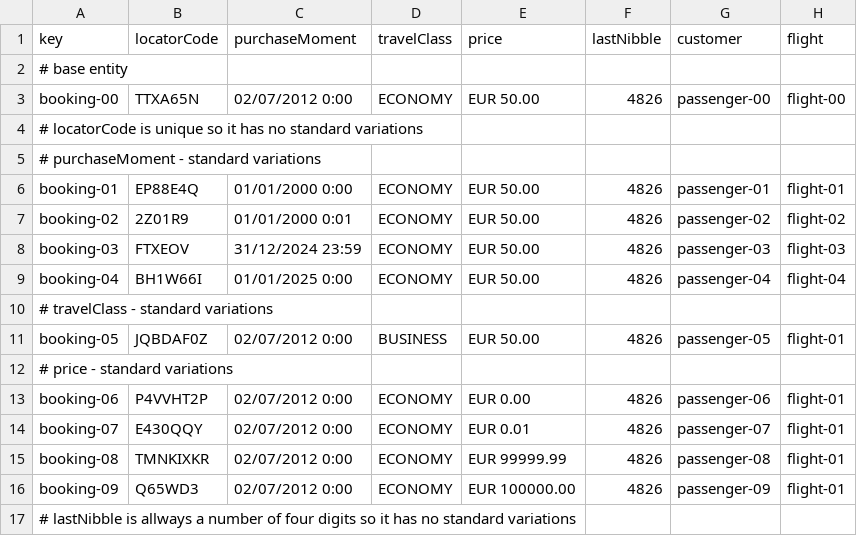
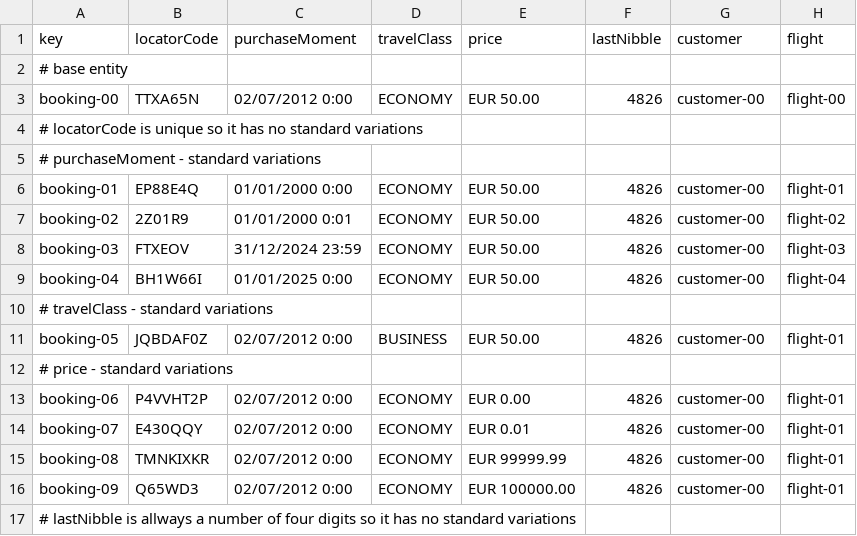
Before and after one commit to DP2-IIS-C1048/Acme-ANS-D, a CSV file: src/main/resources/WEB-INF/data/sample/booking.csv, drawn as a sheet.

Commit message:
Corregido error de relacion de Booking

```diff
--- a/src/main/resources/WEB-INF/data/sample/booking.csv
+++ b/src/main/resources/WEB-INF/data/sample/booking.csv
@@ -2,16 +2,16 @@ key,locatorCode,purchaseMoment,travelClass,price,lastNibble,customer,flight
 # base entity
-booking-00,"TTXA65N",02/07/2012 0:00,ECONOMY,EUR 50.00,4826,passenger-00,flight-00
+booking-00,"TTXA65N",02/07/2012 0:00,ECONOMY,EUR 50.00,4826,customer-00,flight-00
 # locatorCode is unique so it has no standard variations
 # purchaseMoment - standard variations
-booking-01,"EP88E4Q",01/01/2000 0:00,ECONOMY,EUR 50.00,4826,passenger-01,flight-01
-booking-02,"2Z01R9",01/01/2000 0:01,ECONOMY,EUR 50.00,4826,passenger-02,flight-02
-booking-03,"FTXEOV",31/12/2024 23:59,ECONOMY,EUR 50.00,4826,passenger-03,flight-03
-booking-04,"BH1W66I",01/01/2025 0:00,ECONOMY,EUR 50.00,4826,passenger-04,flight-04
+booking-01,"EP88E4Q",01/01/2000 0:00,ECONOMY,EUR 50.00,4826,customer-00,flight-01
+booking-02,"2Z01R9",01/01/2000 0:01,ECONOMY,EUR 50.00,4826,customer-00,flight-02
+booking-03,"FTXEOV",31/12/2024 23:59,ECONOMY,EUR 50.00,4826,customer-00,flight-03
+booking-04,"BH1W66I",01/01/2025 0:00,ECONOMY,EUR 50.00,4826,customer-00,flight-04
 # travelClass - standard variations
-booking-05,"JQBDAF0Z",02/07/2012 0:00,BUSINESS,EUR 50.00,4826,passenger-05,flight-01
+booking-05,"JQBDAF0Z",02/07/2012 0:00,BUSINESS,EUR 50.00,4826,customer-00,flight-01
 # price - standard variations
-booking-06,"P4VVHT2P",02/07/2012 0:00,ECONOMY,EUR 0.00,4826,passenger-06,flight-01
-booking-07,"E430QQY",02/07/2012 0:00,ECONOMY,EUR 0.01,4826,passenger-07,flight-01
-booking-08,"TMNKIXKR",02/07/2012 0:00,ECONOMY,EUR 99999.99,4826,passenger-08,flight-01
-booking-09,"Q65WD3",02/07/2012 0:00,ECONOMY,EUR 100000.00,4826,passenger-09,flight-01
+booking-06,"P4VVHT2P",02/07/2012 0:00,ECONOMY,EUR 0.00,4826,customer-00,flight-01
+booking-07,"E430QQY",02/07/2012 0:00,ECONOMY,EUR 0.01,4826,customer-00,flight-01
+booking-08,"TMNKIXKR",02/07/2012 0:00,ECONOMY,EUR 99999.99,4826,customer-00,flight-01
+booking-09,"Q65WD3",02/07/2012 0:00,ECONOMY,EUR 100000.00,4826,customer-00,flight-01
 # lastNibble is allways a number of four digits so it has no standard variations
```
